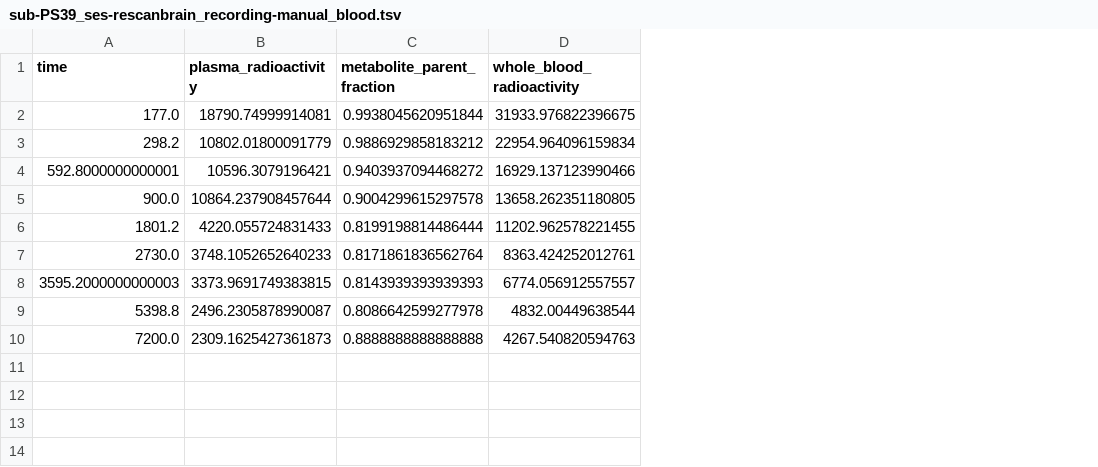
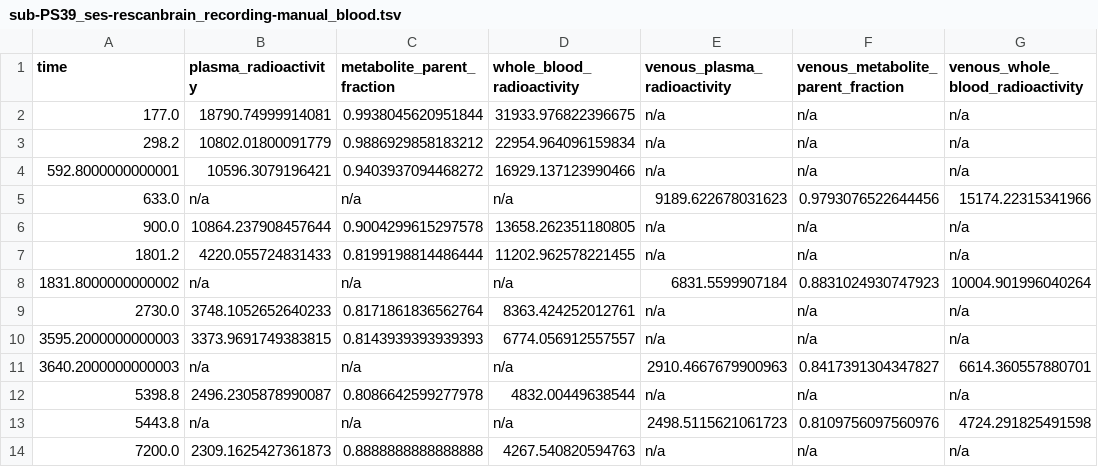
Before and after one commit to OpenNeuroDatasets/ds004230, a TSV file: sub-PS39/ses-rescanbrain/pet/sub-PS39_ses-rescanbrain_recording-manual_blood.tsv, drawn as a sheet; addresses are those after the commit; the diff names each change by its address in the sheet, - before the commit and + after, or states it on an @@ line.

```diff
--- a/sub-PS39/ses-rescanbrain/pet/sub-PS39_ses-rescanbrain_recording-manual_blood.tsv
+++ b/sub-PS39/ses-rescanbrain/pet/sub-PS39_ses-rescanbrain_recording-manual_blood.tsv
+column E (venous_plasma_radioactivity), rows 2-4: all n/a; rows 6-7: n/a | n/a; rows 9-10: n/a | n/a; row 12: n/a; row 14: n/a
+column F, rows 1-4: venous_metabolite_parent_fraction | n/a | n/a | n/a; rows 6-7: n/a | n/a; rows 9-10: n/a | n/a; row 12: n/a; row 14: n/a
+column G (venous_whole_blood_radioactivity), rows 2-4: all n/a; rows 6-7: n/a | n/a; rows 9-10: n/a | n/a; row 12: n/a; row 14: n/a
+row 5: 633.0 | n/a | n/a | n/a | 9189.622678031623 | 0.9793076522644456 | 15174.22315341966
+row 8: 1831.8000000000002 | n/a | n/a | n/a | 6831.5599907184 | 0.8831024930747923 | 10004.901996040264
+row 11: 3640.2000000000003 | n/a | n/a | n/a | 2910.4667679900963 | 0.8417391304347827 | 6614.360557880701
+row 13: 5443.8 | n/a | n/a | n/a | 2498.5115621061723 | 0.8109756097560976 | 4724.291825491598
```
Also changed, not shown: sub-PS38/ses-rescanbrain/pet/sub-PS38_ses-rescanbrain_recording-manual_blood.tsv, sub-PS39/ses-baselinebrain/pet/sub-PS39_ses-baselinebrain_recording-manual_blood.tsv, 41 other files.
